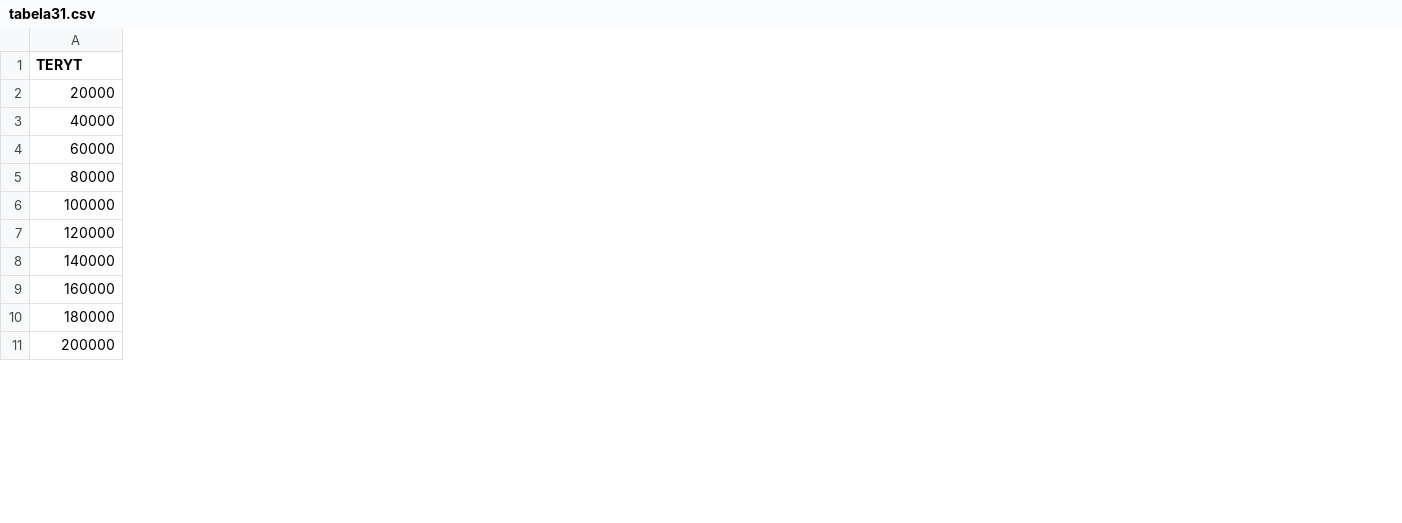
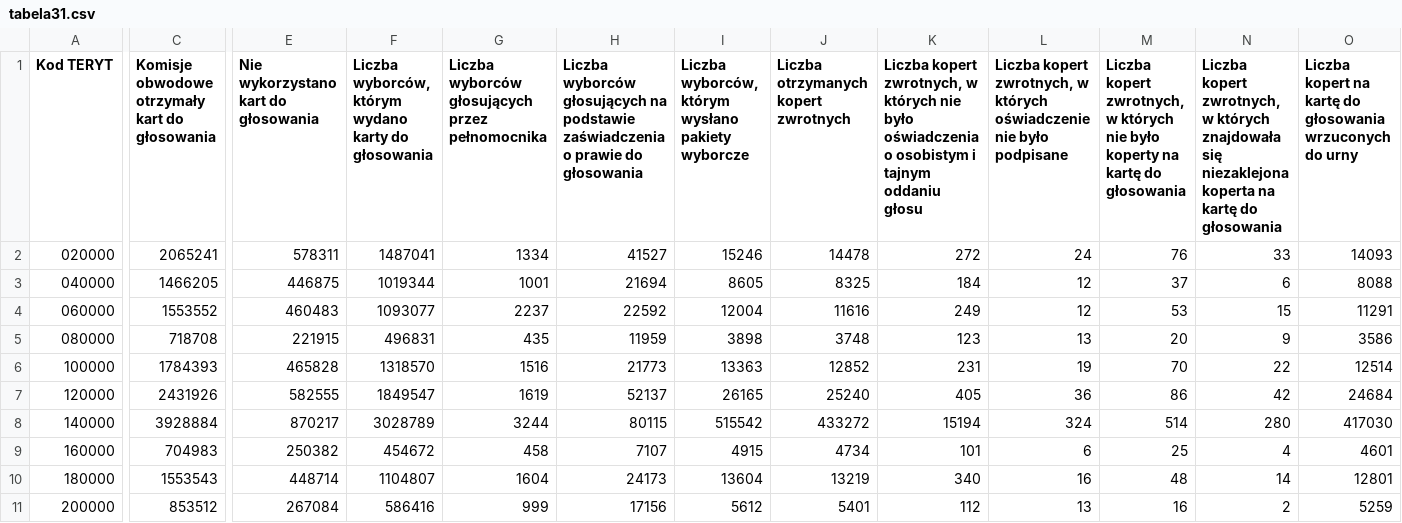
Before and after one commit to bananaonthemoon/amuthesis, a CSV file: data/tabela31.csv, drawn as a sheet; only a part is shown, gaps mark what is left out; the diff covers the shown part only; the diff names each change by its address in the sheet, - before the commit and + after, or states it on an @@ line.

```diff
--- a/data/tabela31.csv
+++ b/data/tabela31.csv
+column C, rows 1-11: Komisje obwodowe otrzymały kart do głosowania | 2065241 | 1466205 | 1553552 | 718708 | 1784393 | 2431926 | 3928884 | 704983 | 1553543 | 853512
+column E, rows 1-11: Nie wykorzystano kart do głosowania | 578311 | 446875 | 460483 | 221915 | 465828 | 582555 | 870217 | 250382 | 448714 | 267084
+column F, rows 1-11: Liczba wyborców, którym wydano karty do głosowania | 1487041 | 1019344 | 1093077 | 496831 | 1318570 | 1849547 | 3028789 | 454672 | 1104807 | 586416
+column G, rows 1-11: Liczba wyborców głosujących przez pełnomocnika | 1334 | 1001 | 2237 | 435 | 1516 | 1619 | 3244 | 458 | 1604 | 999
+column H, rows 1-11: Liczba wyborców głosujących na podstawie zaświadczenia o prawie do głosowania | 41527 | 21694 | 22592 | 11959 | 21773 | 52137 | 80115 | 7107 | 24173 | 17156
+column I, rows 1-11: Liczba wyborców, którym wysłano pakiety wyborcze | 15246 | 8605 | 12004 | 3898 | 13363 | 26165 | 515542 | 4915 | 13604 | 5612
+column J, rows 1-11: Liczba otrzymanych kopert zwrotnych | 14478 | 8325 | 11616 | 3748 | 12852 | 25240 | 433272 | 4734 | 13219 | 5401
+column K, rows 1-11: Liczba kopert zwrotnych, w których nie było oświadczenia o osobistym i tajnym oddaniu głosu | 272 | 184 | 249 | 123 | 231 | 405 | 15194 | 101 | 340 | 112
+column L, rows 1-11: Liczba kopert zwrotnych, w których oświadczenie nie było podpisane | 24 | 12 | 12 | 13 | 19 | 36 | 324 | 6 | 16 | 13
+column M, rows 1-11: Liczba kopert zwrotnych, w których nie było koperty na kartę do głosowania | 76 | 37 | 53 | 20 | 70 | 86 | 514 | 25 | 48 | 16
+column N, rows 1-11: Liczba kopert zwrotnych, w których znajdowała się niezaklejona koperta na kartę do głosowania | 33 | 6 | 15 | 9 | 22 | 42 | 280 | 4 | 14 | 2
+column O, rows 1-11: Liczba kopert na kartę do głosowania wrzuconych do urny | 14093 | 8088 | 11291 | 3586 | 12514 | 24684 | 417030 | 4601 | 12801 | 5259
-A1: TERYT
+A1: Kod TERYT
-A2 (Kod TERYT): 20000
+A2 (Kod TERYT): 020000
-A3 (Kod TERYT): 40000
+A3 (Kod TERYT): 040000
-A4 (Kod TERYT): 60000
+A4 (Kod TERYT): 060000
-A5 (Kod TERYT): 80000
+A5 (Kod TERYT): 080000
```
Also changed, not shown: 10 added columns and 1 edited cell elsewhere in this file, data/tabela32.csv, 36 other files.
